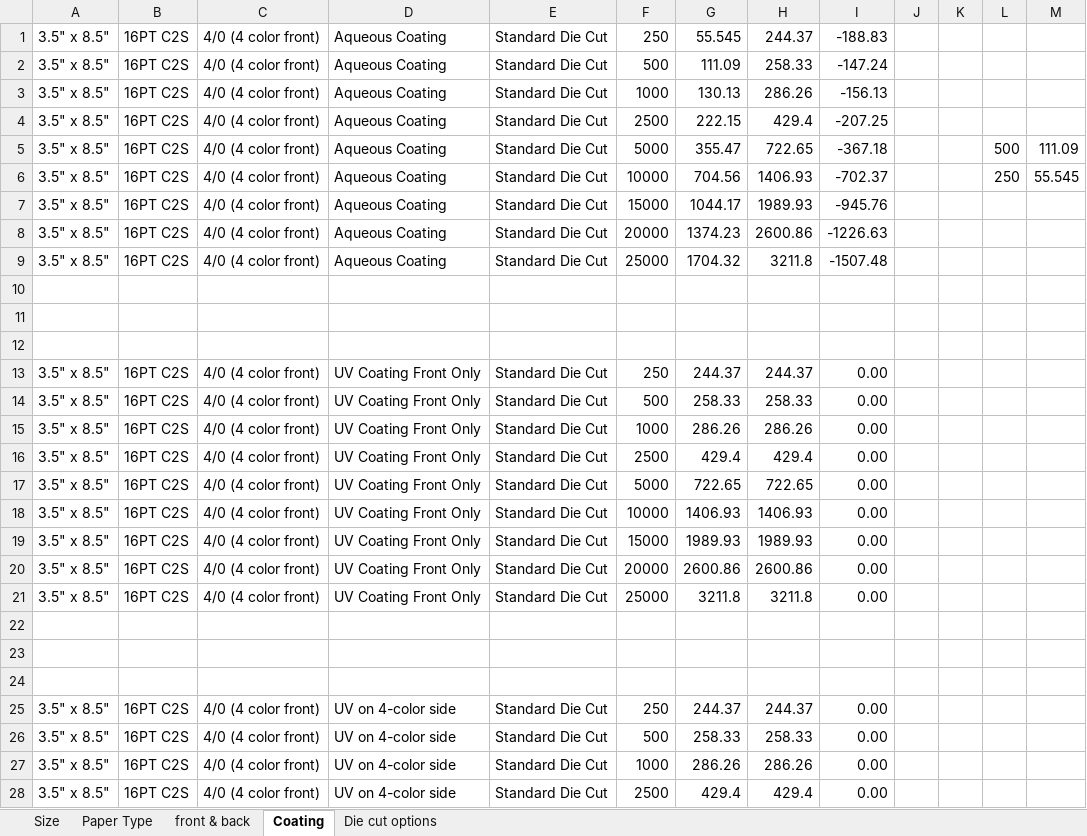
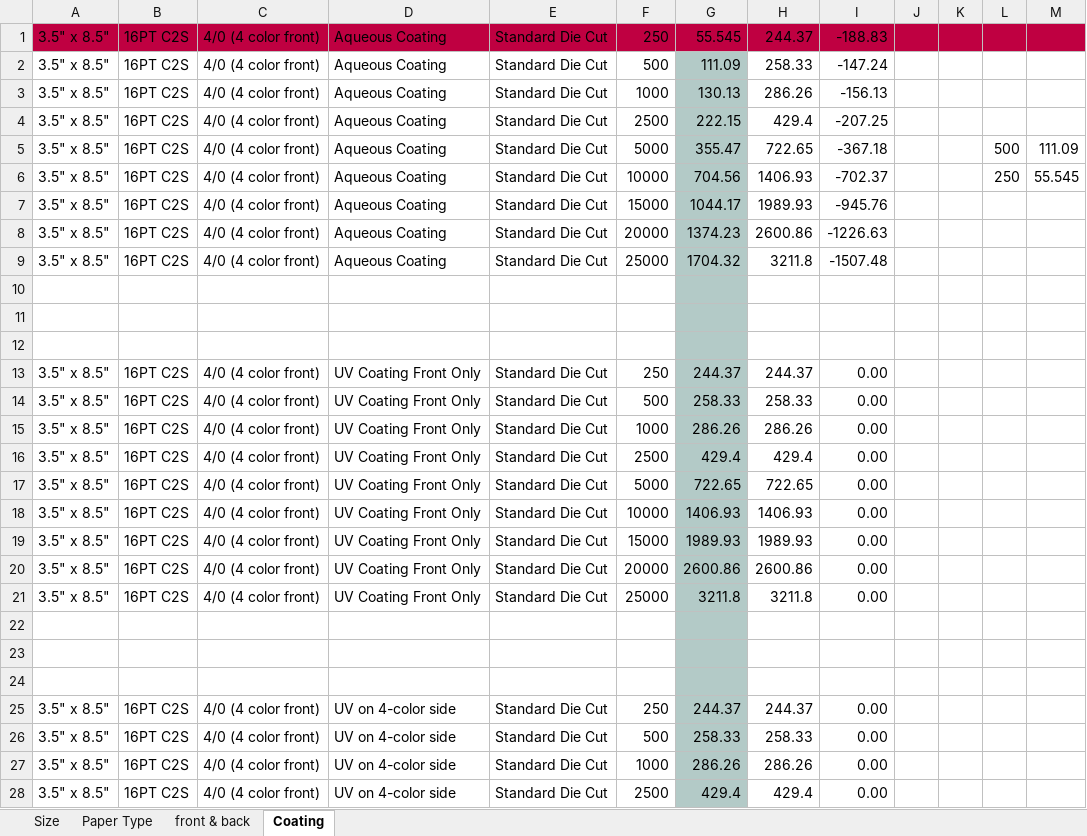
Before and after one commit to eeem77/playwright-node-app, an Excel workbook: door_hangers/door_hangers.xlsx, sheet Coating, drawn as a sheet; only a part is shown; values as stored, in another font and other column widths than the file's, no borders; the diff covers the shown part only; the diff names each change by its address in the sheet, - before the commit and + after, or states it on an @@ line.

```diff
--- a/door_hangers/door_hangers.xlsx (sheet Coating)
+++ b/door_hangers/door_hangers.xlsx (sheet Coating)
-sheet tab: Die cut options
-A1:M1 fill: none
+A1:M1 fill: #BF0041
-G2:G28 fill: none
+G2:G28 fill: #B3CAC7
```
Also changed, not shown: cell formats elsewhere in this sheet, sheet Paper Type, sheet front & back, 2 other files.
